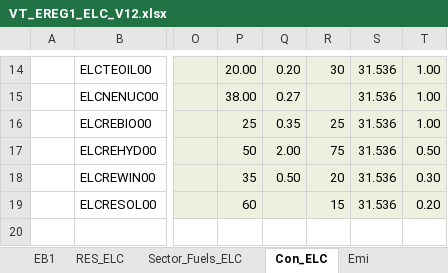
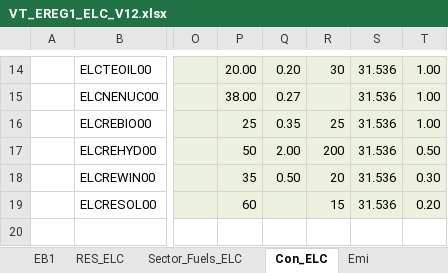
Before and after one commit to kanors-emr/Model_Demo_Adv_Veda, an Excel workbook: VT_EREG1_ELC_V12.xlsx, sheet Con_ELC, drawn as a sheet; only a part is shown, gaps mark what is left out; values as stored, in another font and other column widths than the file's, no borders; charts and pictures not drawn; the diff names each change by its address in the sheet, - before the commit and + after, or states it on an @@ line.

```diff
--- a/VT_EREG1_ELC_V12.xlsx (sheet Con_ELC)
+++ b/VT_EREG1_ELC_V12.xlsx (sheet Con_ELC)
-R17: 75
+R17: 200
```
Also changed, not shown: formulas that keep their value, LMADefs-Demo.xlsx, VT_EREG2_ELC_V12.xlsx, 10 other files.
